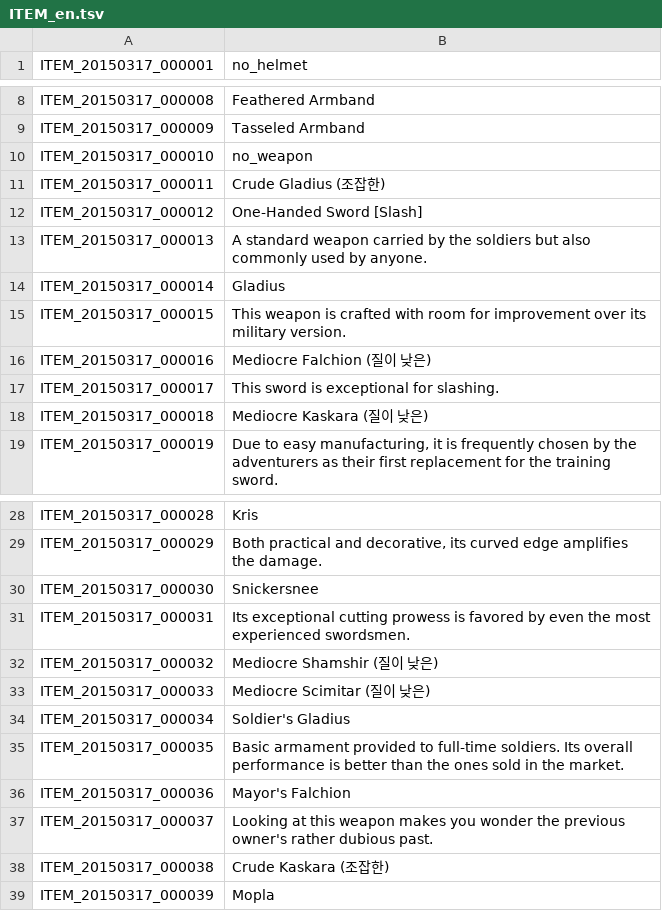
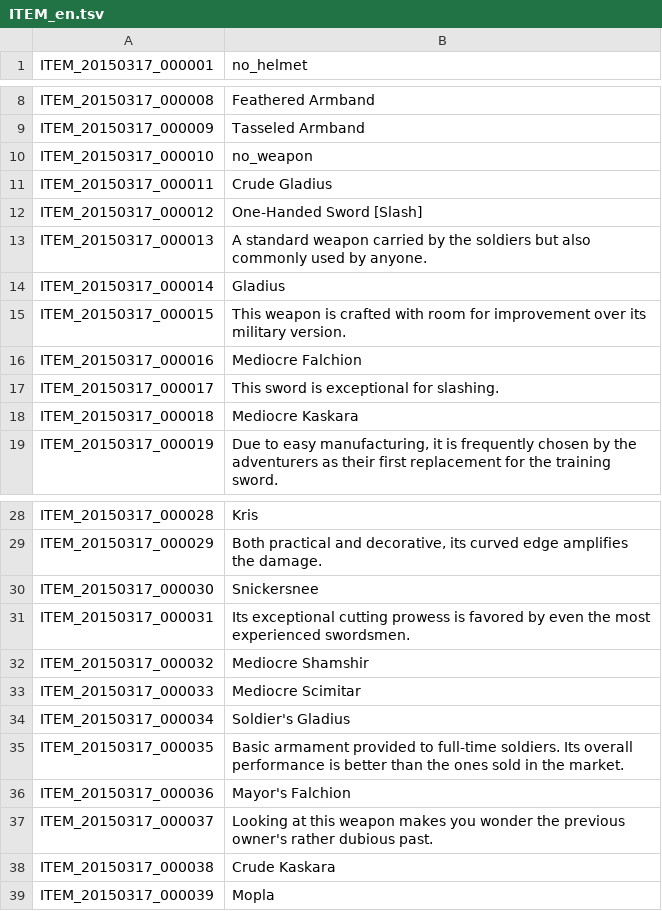
Before and after one commit to marikim/EnglishTranslation, a TSV file: ITEM_en.tsv, drawn as a sheet; only a part is shown, gaps mark what is left out.

Commit message:
Update ITEM_en.tsv

```diff
--- a/ITEM_en.tsv
+++ b/ITEM_en.tsv
@@ -10,3 +10,3 @@ ITEM_20150317_000009	Tasseled Armband
 ITEM_20150317_000010	no_weapon
-ITEM_20150317_000011	Crude Gladius (조잡한)
+ITEM_20150317_000011	Crude Gladius
 ITEM_20150317_000012	One-Handed Sword [Slash]
@@ -15,5 +15,5 @@ ITEM_20150317_000014	Gladius
 ITEM_20150317_000015	This weapon is crafted with room for improvement over its military version.
-ITEM_20150317_000016	Mediocre Falchion (질이 낮은)
+ITEM_20150317_000016	Mediocre Falchion
 ITEM_20150317_000017	This sword is exceptional for slashing.
-ITEM_20150317_000018	Mediocre Kaskara (질이 낮은)
+ITEM_20150317_000018	Mediocre Kaskara
 ITEM_20150317_000019	Due to easy manufacturing, it is frequently chosen by the adventurers as their first replacement for the training sword.
@@ -31,4 +31,4 @@ ITEM_20150317_000030	Snickersnee
 ITEM_20150317_000031	Its exceptional cutting prowess is favored by even the most experienced swordsmen.
-ITEM_20150317_000032	Mediocre Shamshir (질이 낮은)
-ITEM_20150317_000033	Mediocre Scimitar (질이 낮은)
+ITEM_20150317_000032	Mediocre Shamshir
+ITEM_20150317_000033	Mediocre Scimitar
 ITEM_20150317_000034	Soldier's Gladius
@@ -37,3 +37,3 @@ ITEM_20150317_000036	Mayor's Falchion
 ITEM_20150317_000037	Looking at this weapon makes you wonder the previous owner's rather dubious past.
-ITEM_20150317_000038	Crude Kaskara (조잡한)
+ITEM_20150317_000038	Crude Kaskara
 ITEM_20150317_000039	Mopla
```
